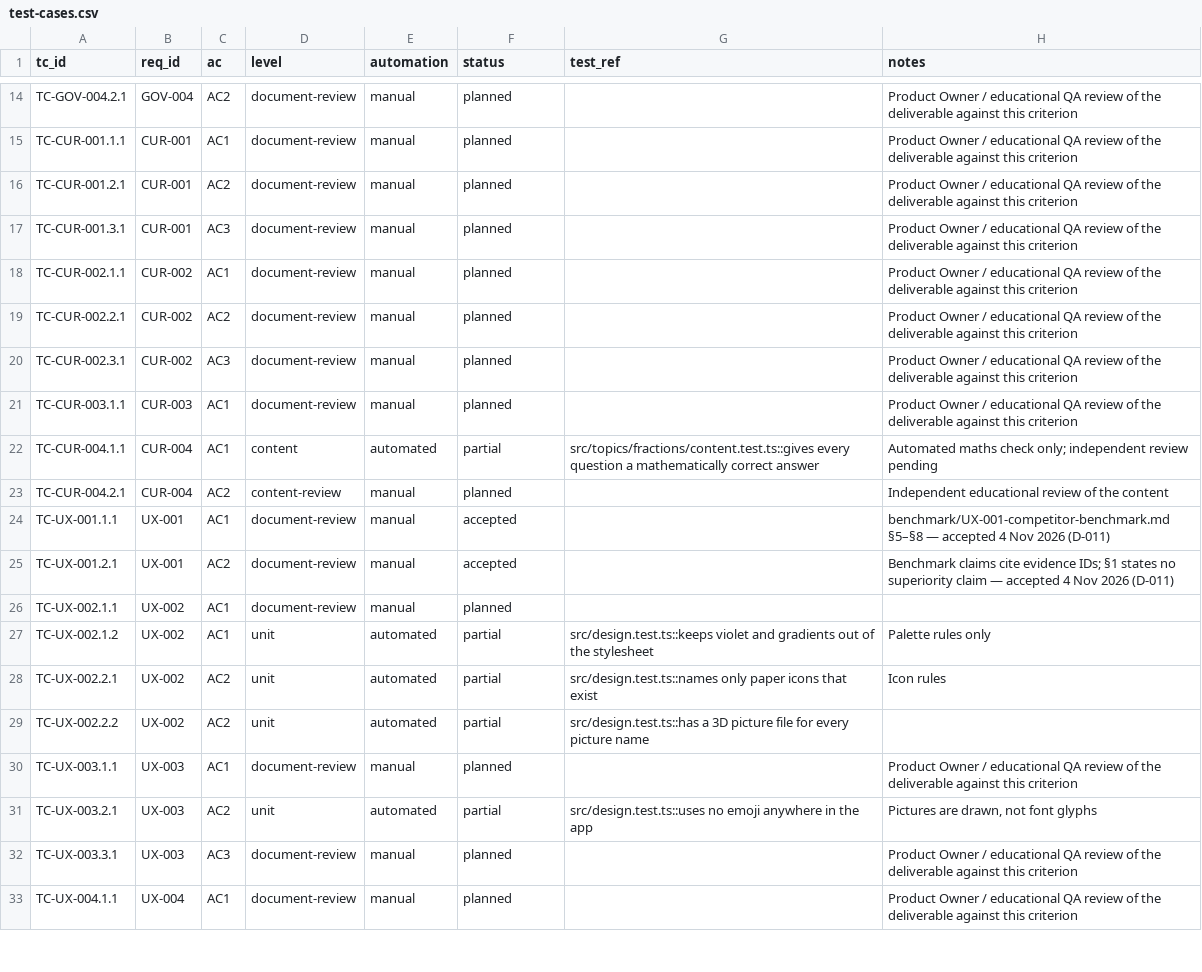
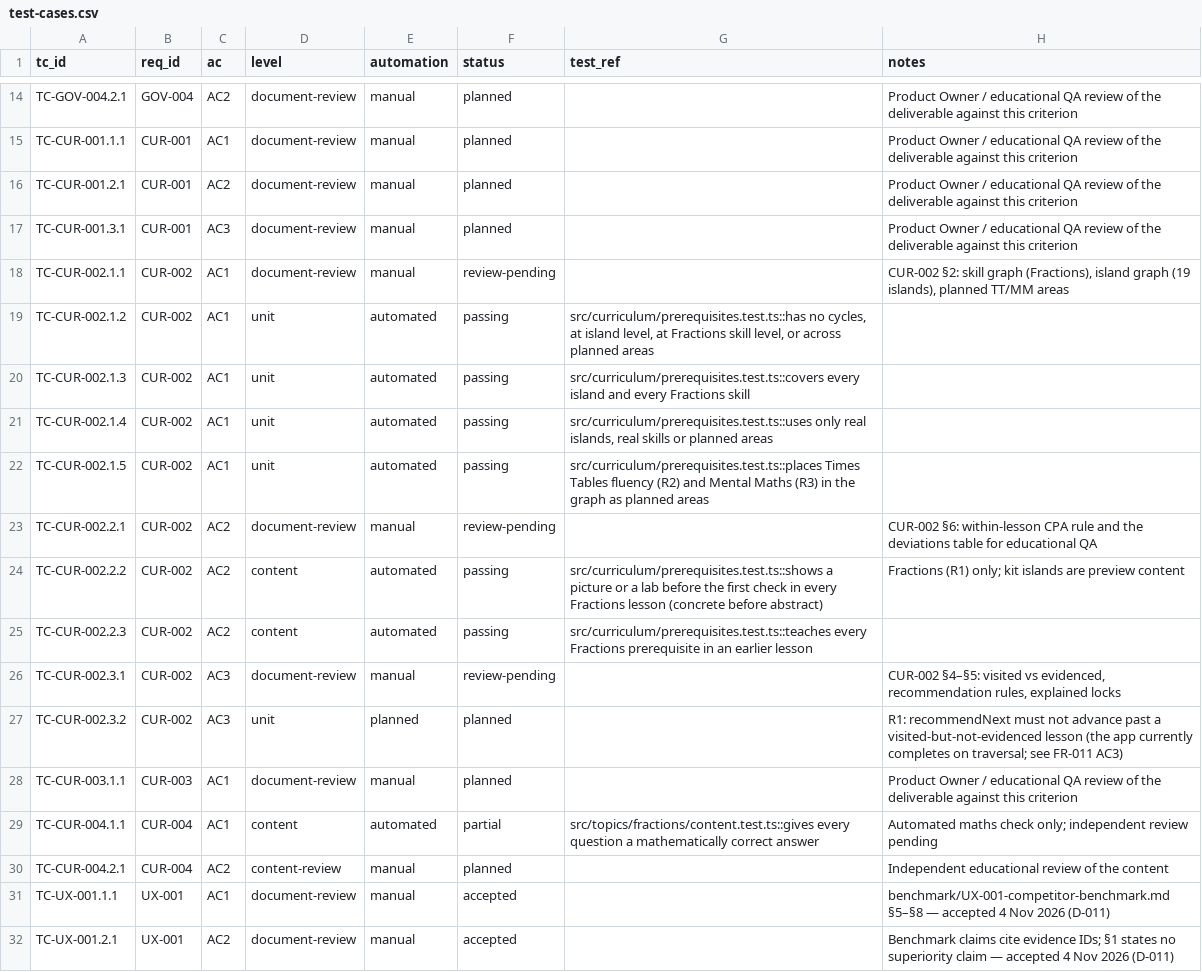
Before and after one commit to selladurairajan32-cpu/kitemaths, a CSV file: docs/product/traceability/test-cases.csv, drawn as a sheet; only a part is shown, gaps mark what is left out; the shorter side is filled out with more unchanged rows.

```diff
--- a/docs/product/traceability/test-cases.csv
+++ b/docs/product/traceability/test-cases.csv
@@ -17,5 +17,12 @@ TC-CUR-001.2.1,CUR-001,AC2,document-review,manual,planned,,Product Owner / educa
 TC-CUR-001.3.1,CUR-001,AC3,document-review,manual,planned,,Product Owner / educational QA review of the deliverable against this criterion
-TC-CUR-002.1.1,CUR-002,AC1,document-review,manual,planned,,Product Owner / educational QA review of the deliverable against this criterion
-TC-CUR-002.2.1,CUR-002,AC2,document-review,manual,planned,,Product Owner / educational QA review of the deliverable against this criterion
-TC-CUR-002.3.1,CUR-002,AC3,document-review,manual,planned,,Product Owner / educational QA review of the deliverable against this criterion
+TC-CUR-002.1.1,CUR-002,AC1,document-review,manual,review-pending,,"CUR-002 §2: skill graph (Fractions), island graph (19 islands), planned TT/MM areas"
+TC-CUR-002.1.2,CUR-002,AC1,unit,automated,passing,"src/curriculum/prerequisites.test.ts::has no cycles, at island level, at Fractions skill level, or across planned areas",
+TC-CUR-002.1.3,CUR-002,AC1,unit,automated,passing,src/curriculum/prerequisites.test.ts::covers every island and every Fractions skill,
+TC-CUR-002.1.4,CUR-002,AC1,unit,automated,passing,"src/curriculum/prerequisites.test.ts::uses only real islands, real skills or planned areas",
+TC-CUR-002.1.5,CUR-002,AC1,unit,automated,passing,src/curriculum/prerequisites.test.ts::places Times Tables fluency (R2) and Mental Maths (R3) in the graph as planned areas,
+TC-CUR-002.2.1,CUR-002,AC2,document-review,manual,review-pending,,CUR-002 §6: within-lesson CPA rule and the deviations table for educational QA
+TC-CUR-002.2.2,CUR-002,AC2,content,automated,passing,src/curriculum/prerequisites.test.ts::shows a picture or a lab before the first check in every Fractions lesson (concrete before abstract),Fractions (R1) only; kit islands are preview content
+TC-CUR-002.2.3,CUR-002,AC2,content,automated,passing,src/curriculum/prerequisites.test.ts::teaches every Fractions prerequisite in an earlier lesson,
+TC-CUR-002.3.1,CUR-002,AC3,document-review,manual,review-pending,,"CUR-002 §4–§5: visited vs evidenced, recommendation rules, explained locks"
+TC-CUR-002.3.2,CUR-002,AC3,unit,planned,planned,,R1: recommendNext must not advance past a visited-but-not-evidenced lesson (the app currently completes on traversal; see FR-011 AC3)
 TC-CUR-003.1.1,CUR-003,AC1,document-review,manual,planned,,Product Owner / educational QA review of the deliverable against this criterion
```
Also changed, not shown: 3 other files.
